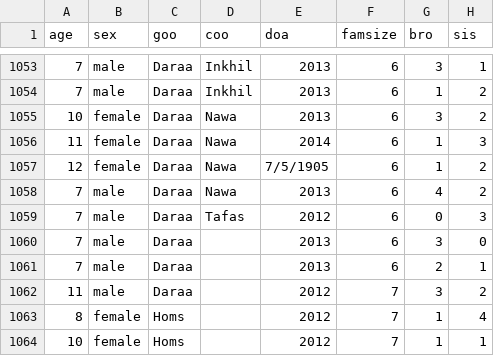
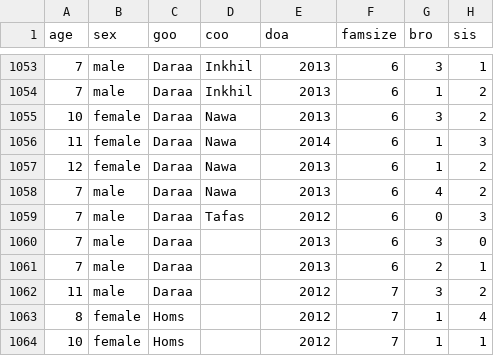
Before and after one commit to RPanlilio/ECON628-01-RPanlilio, a CSV file: d1.csv, drawn as a sheet; only a part is shown, gaps mark what is left out; the diff names each change by its address in the sheet, - before the commit and + after, or states it on an @@ line.

Commit message:
Add files via upload

```diff
--- a/d1.csv
+++ b/d1.csv
-E1057 (doa): 7/5/1905
+E1057 (doa): 2013
```
